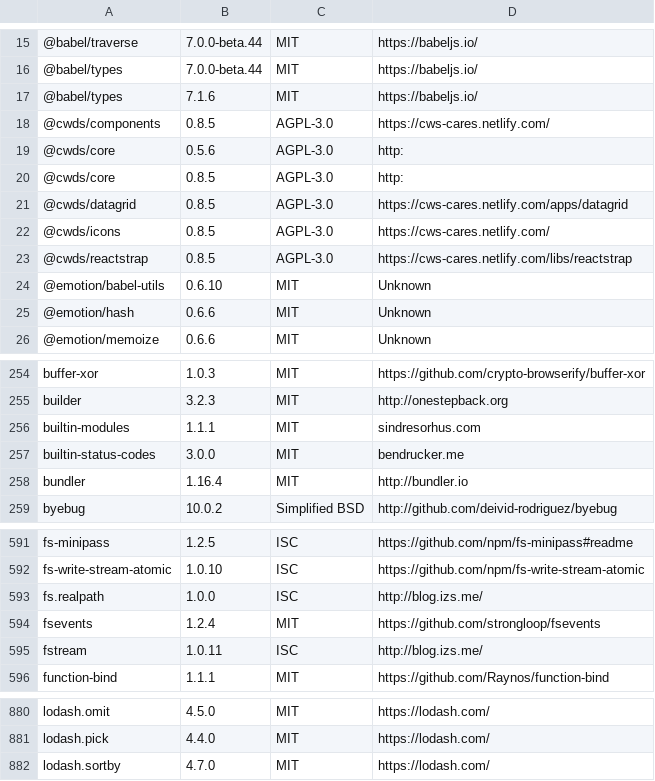
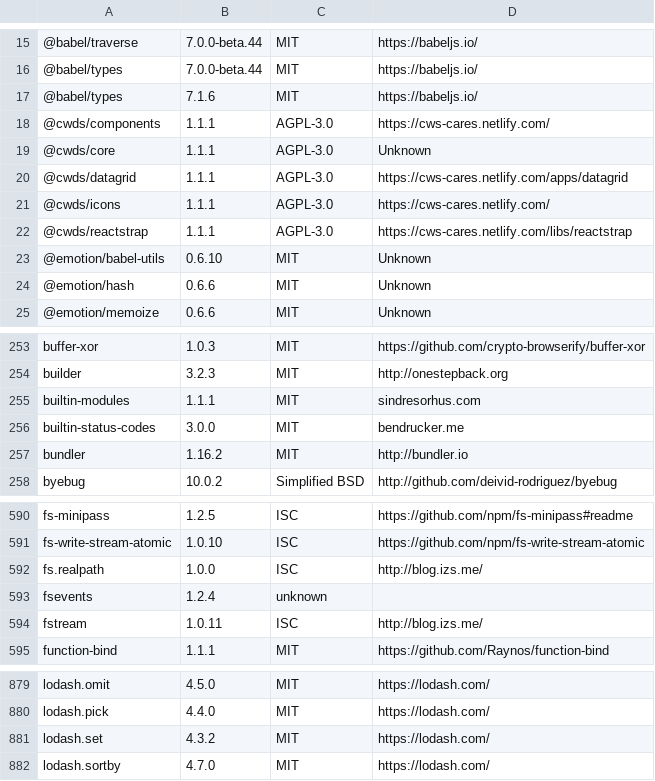
Before and after one commit to zliuwd/cans, a CSV file: legal/licenses.csv, drawn as a sheet; only a part is shown, gaps mark what is left out.

Commit message:
CANS-1086: upgrade to cwds/components 1.1.1 (#583)
## JIRA
https://osi-cwds.atlassian.net/browse/CANS-1086

## Description
<!--- Provide a description with context for those that don't know what this pull request is about. -->
Prerequisite for several other stories to switch to the latest version of cwds/components

## Tests
<!--- Please indicate applicable tests -->
- [ ] I used TDD to develop the feature
- [x] I have included unit tests
- [ ] I have included new acceptance tests or modified existing ones
- [ ] I have included other tests

## Types of changes
<!--- What types of changes does your code introduce? Put an `x` in all the boxes that apply: -->
- [ ] New feature (non-breaking change which adds functionality)
- [x] Refactoring (No behavioral changes)
- [ ] Bug fix (non-breaking change which fixes an issue)
- [ ] Breaking change (fix or feature that would cause existing functionality to not work as expected)

## Checklist:
<!--- Go over all the following points, and put an `x` in all the boxes that apply. -->
<!--- If you're unsure about any of these, don't hesitate to ask. -->
- [x] My code follows the code style of this project.
- [x] I ran all my tests locally which were green.
- [x] My code adds no new issues to Code Climate
- [x] I ran all the linters for the project.
- [x] My code is in a stable state ready to be deployable, but not necessarily complete.
- [x] I promise on my honor as a CWDS developer to ensure I don't break the build (or bring donuts if I leave things broken), to check linters, use best practices, to leave the code in better shape than I found it, and to have a good day.

```diff
--- a/legal/licenses.csv
+++ b/legal/licenses.csv
@@ -17,8 +17,7 @@
 @babel/types,7.1.6,MIT,https://babeljs.io/
-@cwds/components,0.8.5,AGPL-3.0,https://cws-cares.netlify.com/
-@cwds/core,0.5.6,AGPL-3.0,http:
-@cwds/core,0.8.5,AGPL-3.0,http:
-@cwds/datagrid,0.8.5,AGPL-3.0,https://cws-cares.netlify.com/apps/datagrid
-@cwds/icons,0.8.5,AGPL-3.0,https://cws-cares.netlify.com/
-@cwds/reactstrap,0.8.5,AGPL-3.0,https://cws-cares.netlify.com/libs/reactstrap
+@cwds/components,1.1.1,AGPL-3.0,https://cws-cares.netlify.com/
+@cwds/core,1.1.1,AGPL-3.0,Unknown
+@cwds/datagrid,1.1.1,AGPL-3.0,https://cws-cares.netlify.com/apps/datagrid
+@cwds/icons,1.1.1,AGPL-3.0,https://cws-cares.netlify.com/
+@cwds/reactstrap,1.1.1,AGPL-3.0,https://cws-cares.netlify.com/libs/reactstrap
 @emotion/babel-utils,0.6.10,MIT,Unknown
@@ -257,3 +256,3 @@ builtin-modules,1.1.1,MIT,sindresorhus.com
 builtin-status-codes,3.0.0,MIT,bendrucker.me
-bundler,1.16.4,MIT,http://bundler.io
+bundler,1.16.2,MIT,http://bundler.io
 byebug,10.0.2,Simplified BSD,http://github.com/deivid-rodriguez/byebug
@@ -593,3 +592,3 @@ fs-write-stream-atomic,1.0.10,ISC,https://github.com/npm/fs-write-stream-atomic
 fs.realpath,1.0.0,ISC,http://blog.izs.me/
-fsevents,1.2.4,MIT,https://github.com/strongloop/fsevents
+fsevents,1.2.4,unknown,""
 fstream,1.0.11,ISC,http://blog.izs.me/
@@ -881,2 +880,3 @@ lodash.omit,4.5.0,MIT,https://lodash.com/
 lodash.pick,4.4.0,MIT,https://lodash.com/
+lodash.set,4.3.2,MIT,https://lodash.com/
 lodash.sortby,4.7.0,MIT,https://lodash.com/
```
Also changed, not shown: 21 other files.
